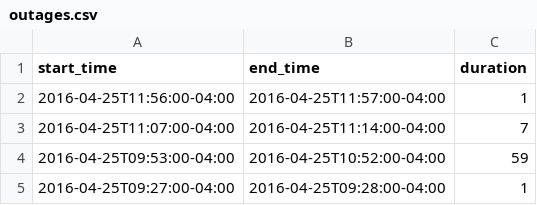
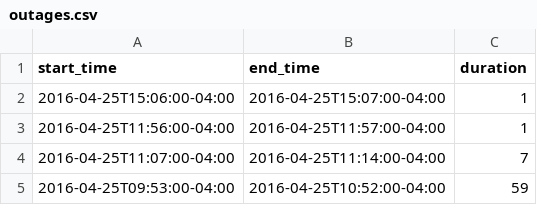
Before and after one commit to FeedsAreBack/feedsareback.github.io, a CSV file: outages/outages.csv, drawn as a sheet; only a part is shown; the shorter side is filled out with more unchanged rows.

```diff
--- a/outages/outages.csv
+++ b/outages/outages.csv
@@ -1,2 +1,3 @@
 start_time,end_time,duration
+2016-04-25T15:06:00-04:00,2016-04-25T15:07:00-04:00,1
 2016-04-25T11:56:00-04:00,2016-04-25T11:57:00-04:00,1
```
Also changed, not shown: 3 other files.
